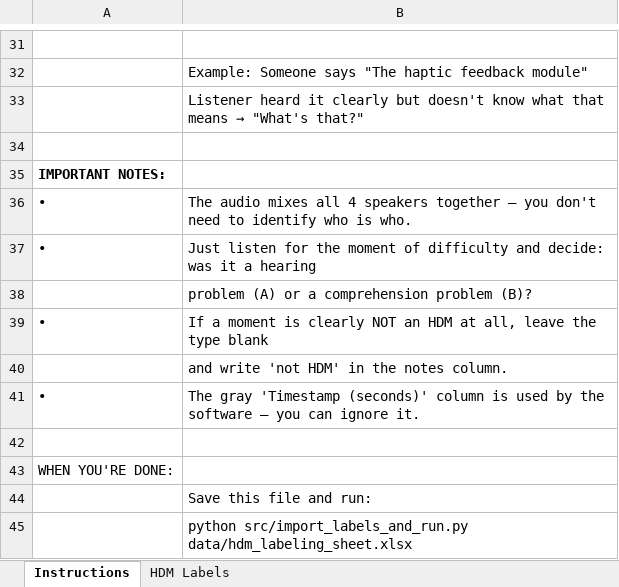
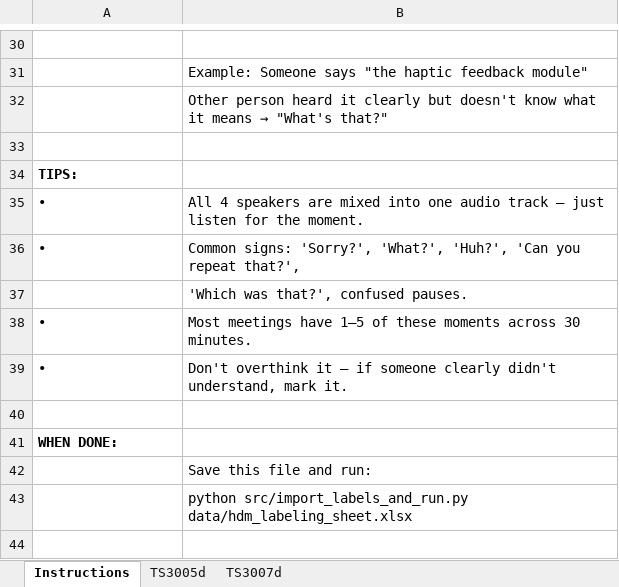
Before and after one commit to chozillla/CollinsPaper, an Excel workbook: data/hdm_labeling_sheet.xlsx, sheet Instructions, drawn as a sheet; only a part is shown, gaps mark what is left out; values as stored, in another font and other column widths than the file's, no borders; removed rows and columns are numbered as before the commit, all else as after; the diff covers the shown part only; the diff names each change by its address in the sheet, - before the commit and + after, or states it on an @@ line.

```diff
--- a/data/hdm_labeling_sheet.xlsx (sheet Instructions)
+++ b/data/hdm_labeling_sheet.xlsx (sheet Instructions)
-sheet tab: HDM Labels
+sheet tab: TS3005d
+sheet tab: TS3007d
-B31: …Someone says "The haptic feedback…
+B31: …Someone says "the haptic feedback…
-B32: Listener heard it clearly but doesn't know what that means →…
+B32: Other person heard it clearly but doesn't know what it means →…
-A34: IMPORTANT NOTES:
+A34: TIPS:
-B35: The audio mixes all 4 speakers together — you don't need to identify who is who.
+B35: All 4 speakers are mixed into one audio track — just listen for the moment.
-B36: Just listen for the moment of difficulty and decide: was it a hearing
+B36: Common signs: 'Sorry?', 'What?', 'Huh?', 'Can you repeat that?',
-B37: problem (A) or a comprehension problem (B)?
+B37: 'Which was that?', confused pauses.
-B38: If a moment is clearly NOT an HDM at all, leave the type blank
+B38: Most meetings have 1–5 of these moments across 30 minutes.
-row 40:  | and write 'not HDM' in the notes column.
-B39: The gray 'Timestamp (seconds)' column is used by the software — you can ignore it.
+B39: Don't overthink it — if someone clearly didn't understand, mark it.
-A41: WHEN YOU'RE DONE:
+A41: WHEN DONE:
-A41 bold: off
+A41 bold: on
```
Also changed, not shown: 4 added rows, 5 removed rows, 14 edited cells and cell formats elsewhere in this sheet, sheet TS3005d, 1 other file.
